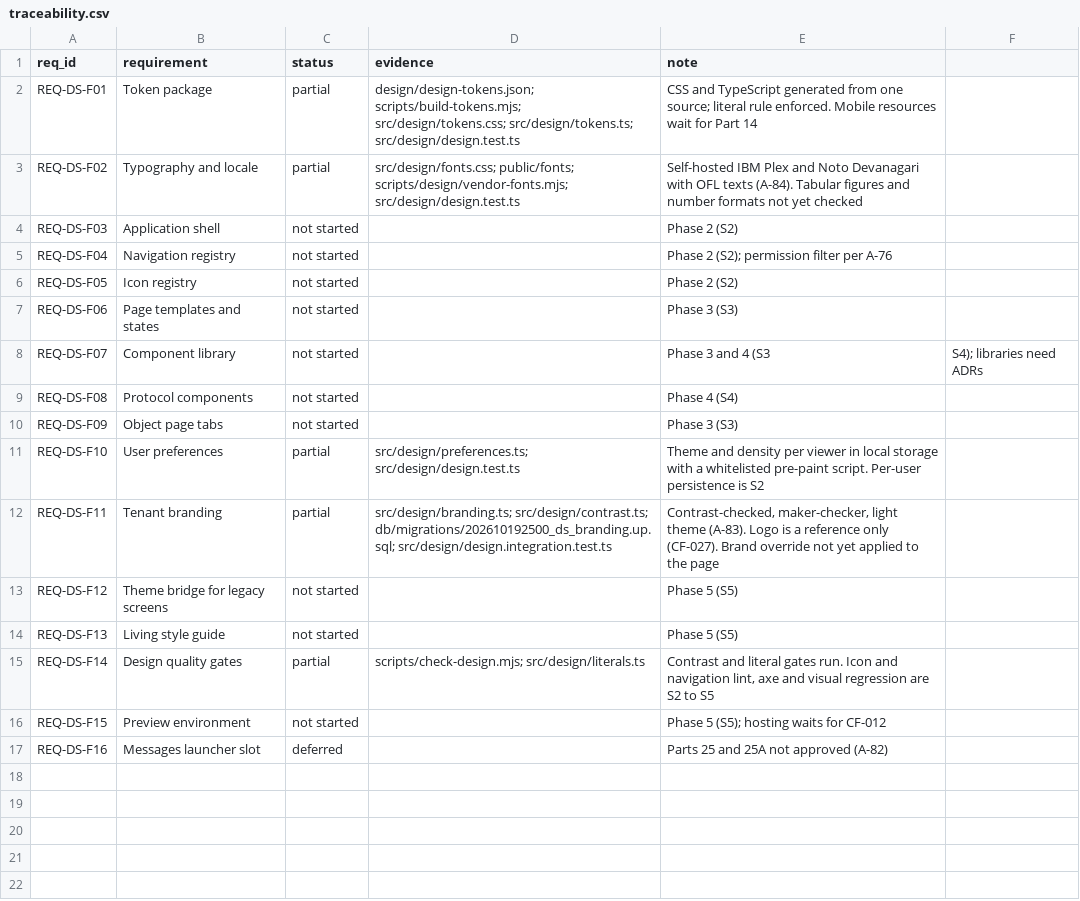
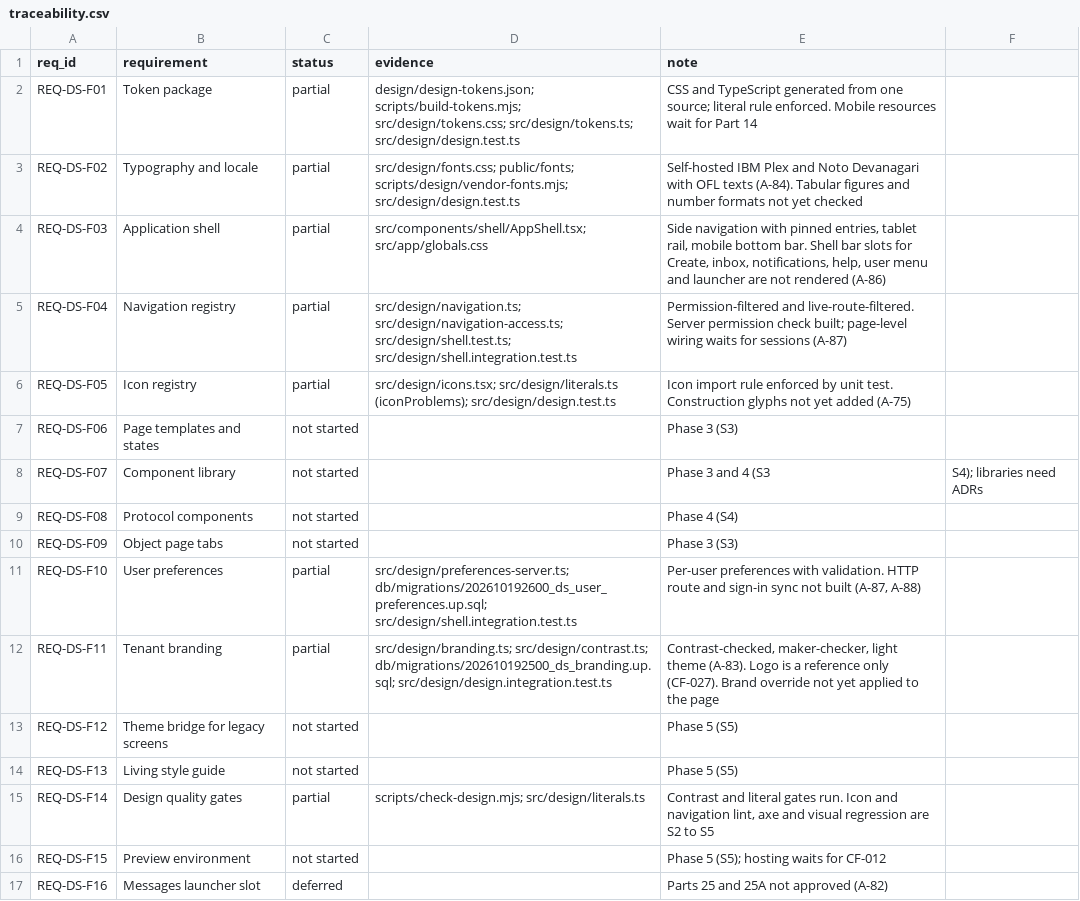
Before and after one commit to sahaainfra/ERP_Construction, a CSV file: docs/erp-program/modules/ds/traceability.csv, drawn as a sheet.

```diff
--- a/docs/erp-program/modules/ds/traceability.csv
+++ b/docs/erp-program/modules/ds/traceability.csv
@@ -3,5 +3,5 @@ REQ-DS-F01,Token package,partial,design/design-tokens.json; scripts/build-tokens
 REQ-DS-F02,Typography and locale,partial,src/design/fonts.css; public/fonts; scripts/design/vendor-fonts.mjs; src/design/design.test.ts,"Self-hosted IBM Plex and Noto Devanagari with OFL texts (A-84). Tabular figures and number formats not yet checked"
-REQ-DS-F03,Application shell,not started,,Phase 2 (S2)
-REQ-DS-F04,Navigation registry,not started,,Phase 2 (S2); permission filter per A-76
-REQ-DS-F05,Icon registry,not started,,Phase 2 (S2)
+REQ-DS-F03,Application shell,partial,src/components/shell/AppShell.tsx; src/app/globals.css,"Side navigation with pinned entries, tablet rail, mobile bottom bar. Shell bar slots for Create, inbox, notifications, help, user menu and launcher are not rendered (A-86)"
+REQ-DS-F04,Navigation registry,partial,src/design/navigation.ts; src/design/navigation-access.ts; src/design/shell.test.ts; src/design/shell.integration.test.ts,"Permission-filtered and live-route-filtered. Server permission check built; page-level wiring waits for sessions (A-87)"
+REQ-DS-F05,Icon registry,partial,src/design/icons.tsx; src/design/literals.ts (iconProblems); src/design/design.test.ts,"Icon import rule enforced by unit test. Construction glyphs not yet added (A-75)"
 REQ-DS-F06,Page templates and states,not started,,Phase 3 (S3)
@@ -10,3 +10,3 @@ REQ-DS-F08,Protocol components,not started,,Phase 4 (S4)
 REQ-DS-F09,Object page tabs,not started,,Phase 3 (S3)
-REQ-DS-F10,User preferences,partial,src/design/preferences.ts; src/design/design.test.ts,"Theme and density per viewer in local storage with a whitelisted pre-paint script. Per-user persistence is S2"
+REQ-DS-F10,User preferences,partial,src/design/preferences-server.ts; db/migrations/202610192600_ds_user_preferences.up.sql; src/design/shell.integration.test.ts,"Per-user preferences with validation. HTTP route and sign-in sync not built (A-87, A-88)"
 REQ-DS-F11,Tenant branding,partial,src/design/branding.ts; src/design/contrast.ts; db/migrations/202610192500_ds_branding.up.sql; src/design/design.integration.test.ts,"Contrast-checked, maker-checker, light theme (A-83). Logo is a reference only (CF-027). Brand override not yet applied to the page"
```
Also changed, not shown: docs/erp-program/PROGRESS_REGISTER.csv, 19 other files.
